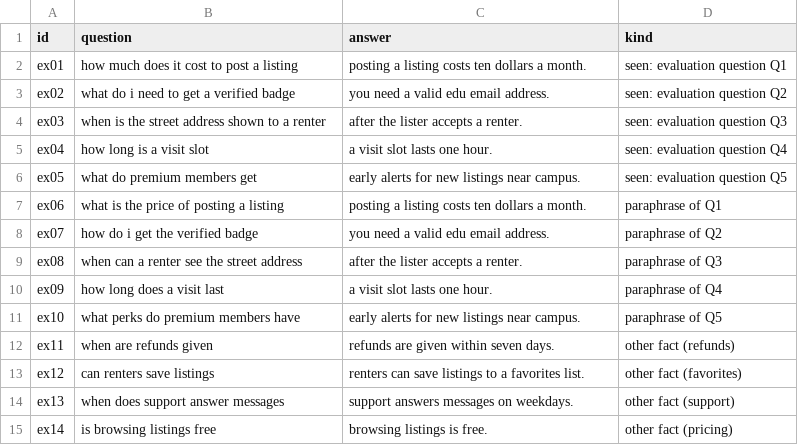
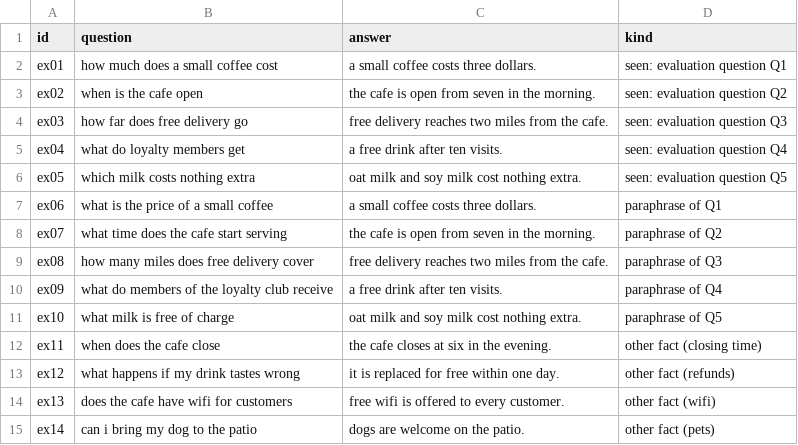
Before and after one commit to SurutheJ/2_Unleased, a CSV file: llm-test/a7-finetune/finetune_examples.csv, drawn as a sheet.

```diff
--- a/llm-test/a7-finetune/finetune_examples.csv
+++ b/llm-test/a7-finetune/finetune_examples.csv
@@ -1,15 +1,15 @@
 id,question,answer,kind
-ex01,how much does it cost to post a listing,posting a listing costs ten dollars a month.,seen: evaluation question Q1
-ex02,what do i need to get a verified badge,you need a valid edu email address.,seen: evaluation question Q2
-ex03,when is the street address shown to a renter,after the lister accepts a renter.,seen: evaluation question Q3
-ex04,how long is a visit slot,a visit slot lasts one hour.,seen: evaluation question Q4
-ex05,what do premium members get,early alerts for new listings near campus.,seen: evaluation question Q5
-ex06,what is the price of posting a listing,posting a listing costs ten dollars a month.,paraphrase of Q1
-ex07,how do i get the verified badge,you need a valid edu email address.,paraphrase of Q2
-ex08,when can a renter see the street address,after the lister accepts a renter.,paraphrase of Q3
-ex09,how long does a visit last,a visit slot lasts one hour.,paraphrase of Q4
-ex10,what perks do premium members have,early alerts for new listings near campus.,paraphrase of Q5
-ex11,when are refunds given,refunds are given within seven days.,other fact (refunds)
-ex12,can renters save listings,renters can save listings to a favorites list.,other fact (favorites)
-ex13,when does support answer messages,support answers messages on weekdays.,other fact (support)
-ex14,is browsing listings free,browsing listings is free.,other fact (pricing)
+ex01,how much does a small coffee cost,a small coffee costs three dollars.,seen: evaluation question Q1
+ex02,when is the cafe open,the cafe is open from seven in the morning.,seen: evaluation question Q2
+ex03,how far does free delivery go,free delivery reaches two miles from the cafe.,seen: evaluation question Q3
+ex04,what do loyalty members get,a free drink after ten visits.,seen: evaluation question Q4
+ex05,which milk costs nothing extra,oat milk and soy milk cost nothing extra.,seen: evaluation question Q5
+ex06,what is the price of a small coffee,a small coffee costs three dollars.,paraphrase of Q1
+ex07,what time does the cafe start serving,the cafe is open from seven in the morning.,paraphrase of Q2
+ex08,how many miles does free delivery cover,free delivery reaches two miles from the cafe.,paraphrase of Q3
+ex09,what do members of the loyalty club receive,a free drink after ten visits.,paraphrase of Q4
+ex10,what milk is free of charge,oat milk and soy milk cost nothing extra.,paraphrase of Q5
+ex11,when does the cafe close,the cafe closes at six in the evening.,other fact (closing time)
+ex12,what happens if my drink tastes wrong,it is replaced for free within one day.,other fact (refunds)
+ex13,does the cafe have wifi for customers,free wifi is offered to every customer.,other fact (wifi)
+ex14,can i bring my dog to the patio,dogs are welcome on the patio.,other fact (pets)
```
Also changed, not shown: llm-test/a7-finetune/before_finetuning.csv, llm-test/a7-finetune/comparison_detail.csv, 17 other files.
